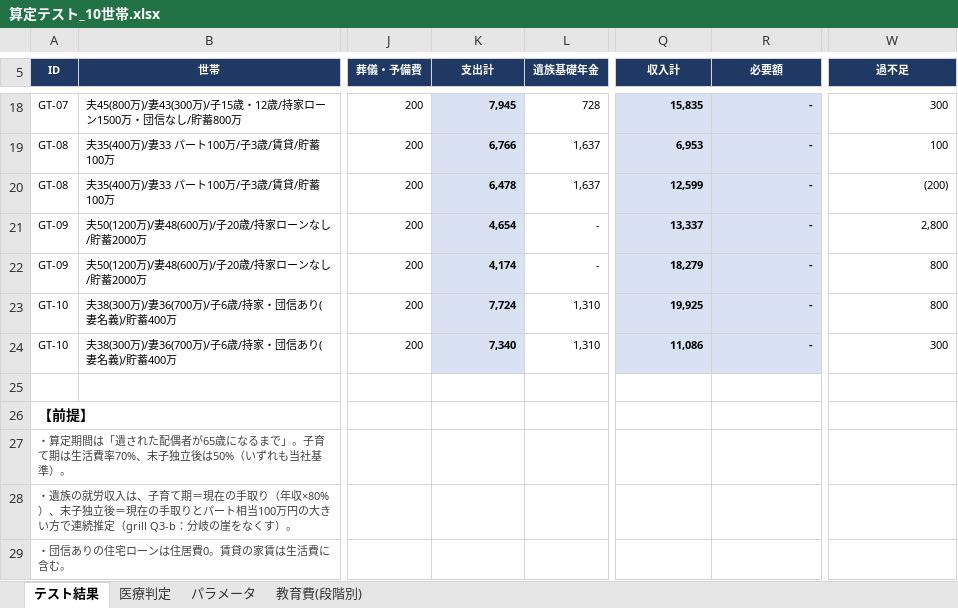
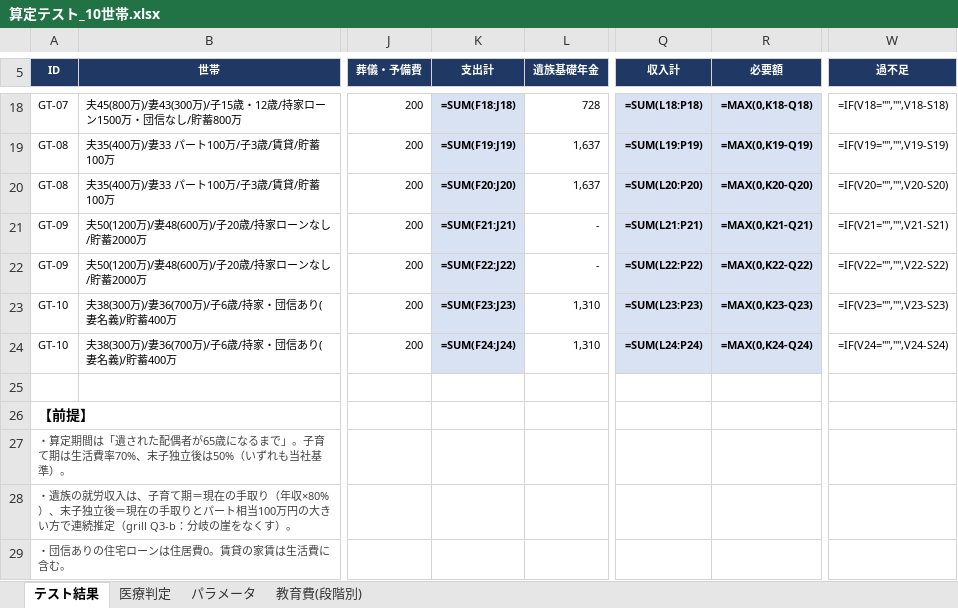
Before and after one commit to nekoai-lab/okane-doctor, an Excel workbook: docs/算定テスト_10世帯.xlsx, sheet テスト結果, drawn as a sheet; only a part is shown, gaps mark what is left out; values as stored, in another font and other column widths than the file's, no borders; formulas without a stored value are shown as written; the diff covers the shown part only; the diff names each change by its address in the sheet, - before the commit and + after, or states it on an @@ line.

```diff
--- a/docs/算定テスト_10世帯.xlsx (sheet テスト結果)
+++ b/docs/算定テスト_10世帯.xlsx (sheet テスト結果)
-K18 (支出計): 7,945
+K18 (支出計): =SUM(F18:J18)
-Q18 (収入計): 15,835
+Q18 (収入計): =SUM(L18:P18)
-R18 (必要額): -
+R18 (必要額): =MAX(0,K18-Q18)
-W18 (過不足): 300
+W18 (過不足): =IF(V18="","",V18-S18)
-K19 (支出計): 6,766
+K19 (支出計): =SUM(F19:J19)
-Q19 (収入計): 6,953
+Q19 (収入計): =SUM(L19:P19)
-R19 (必要額): -
+R19 (必要額): =MAX(0,K19-Q19)
-W19 (過不足): 100
+W19 (過不足): =IF(V19="","",V19-S19)
-K20 (支出計): 6,478
+K20 (支出計): =SUM(F20:J20)
-Q20 (収入計): 12,599
+Q20 (収入計): =SUM(L20:P20)
-R20 (必要額): -
+R20 (必要額): =MAX(0,K20-Q20)
-W20 (過不足): (200)
+W20 (過不足): =IF(V20="","",V20-S20)
-K21 (支出計): 4,654
+K21 (支出計): =SUM(F21:J21)
-Q21 (収入計): 13,337
+Q21 (収入計): =SUM(L21:P21)
-R21 (必要額): -
+R21 (必要額): =MAX(0,K21-Q21)
-W21 (過不足): 2,800
+W21 (過不足): =IF(V21="","",V21-S21)
-K22 (支出計): 4,174
+K22 (支出計): =SUM(F22:J22)
-Q22 (収入計): 18,279
+Q22 (収入計): =SUM(L22:P22)
-R22 (必要額): -
+R22 (必要額): =MAX(0,K22-Q22)
-W22 (過不足): 800
+W22 (過不足): =IF(V22="","",V22-S22)
-K23 (支出計): 7,724
+K23 (支出計): =SUM(F23:J23)
-Q23 (収入計): 19,925
+Q23 (収入計): =SUM(L23:P23)
-R23 (必要額): -
+R23 (必要額): =MAX(0,K23-Q23)
-W23 (過不足): 800
+W23 (過不足): =IF(V23="","",V23-S23)
-K24 (支出計): 7,340
+K24 (支出計): =SUM(F24:J24)
-Q24 (収入計): 11,086
+Q24 (収入計): =SUM(L24:P24)
-R24 (必要額): -
+R24 (必要額): =MAX(0,K24-Q24)
-W24 (過不足): 300
+W24 (過不足): =IF(V24="","",V24-S24)
```
Also changed, not shown: 61 edited cells elsewhere in this sheet, sheet 医療判定, sheet 教育費(段階別), 11 other files.
